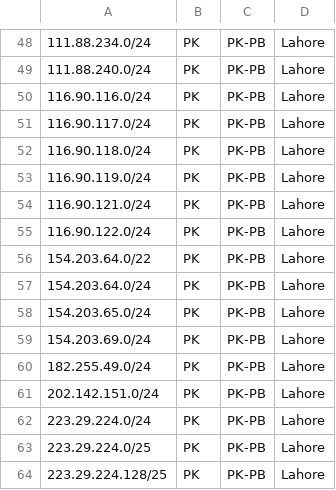
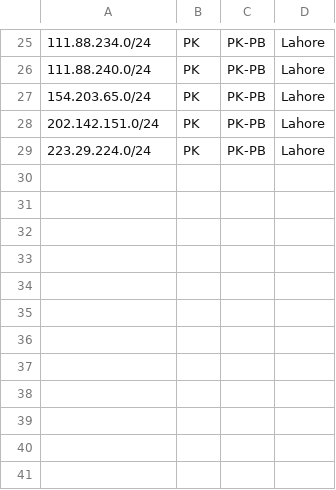
Before and after one commit to fyzali/geofeedinc, a CSV file: feed.csv, drawn as a sheet; only a part is shown, gaps mark what is left out; the diff covers the shown part only.

```diff
--- a/feed.csv
+++ b/feed.csv
@@ -49,16 +26,4 @@
 111.88.240.0/24,PK,PK-PB,Lahore,
-116.90.116.0/24,PK,PK-PB,Lahore,
-116.90.117.0/24,PK,PK-PB,Lahore,
-116.90.118.0/24,PK,PK-PB,Lahore,
-116.90.119.0/24,PK,PK-PB,Lahore,
-116.90.121.0/24,PK,PK-PB,Lahore,
-116.90.122.0/24,PK,PK-PB,Lahore,
-154.203.64.0/22,PK,PK-PB,Lahore,
-154.203.64.0/24,PK,PK-PB,Lahore,
 154.203.65.0/24,PK,PK-PB,Lahore,
-154.203.69.0/24,PK,PK-PB,Lahore,
-182.255.49.0/24,PK,PK-PB,Lahore,
 202.142.151.0/24,PK,PK-PB,Lahore,
 223.29.224.0/24,PK,PK-PB,Lahore,
-223.29.224.0/25,PK,PK-PB,Lahore,
-223.29.224.128/25,PK,PK-PB,Lahore,
```
Also changed, not shown: 23 removed rows elsewhere in this file.
